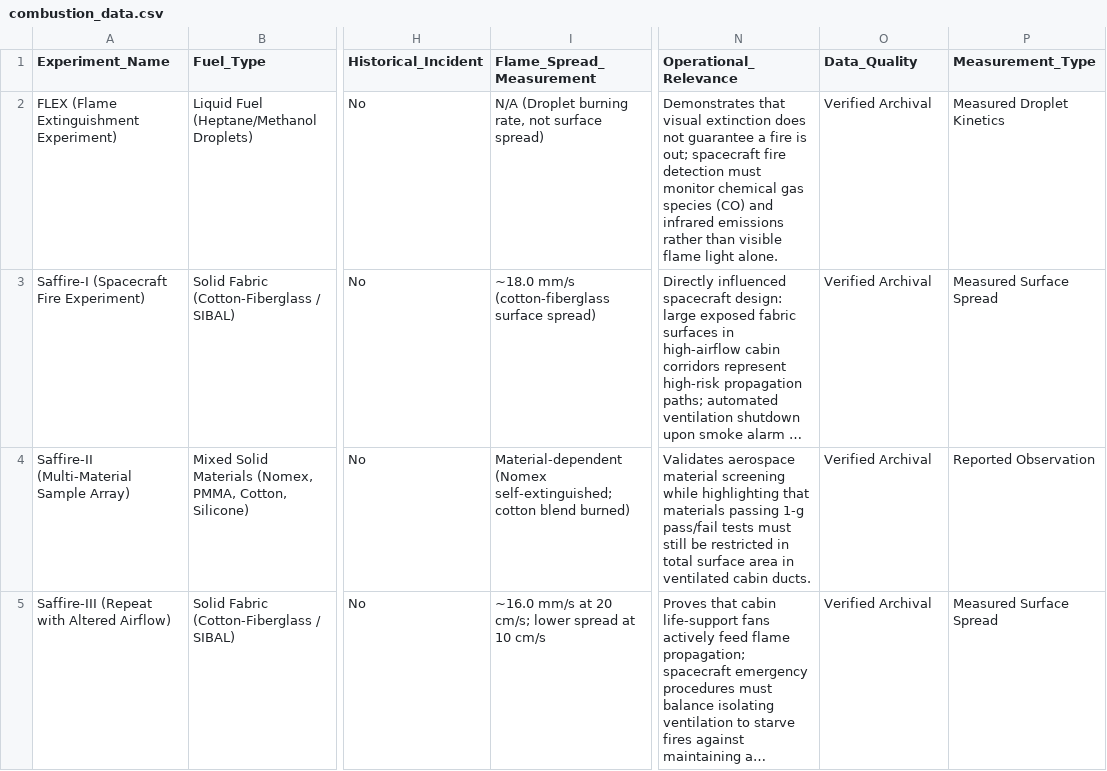
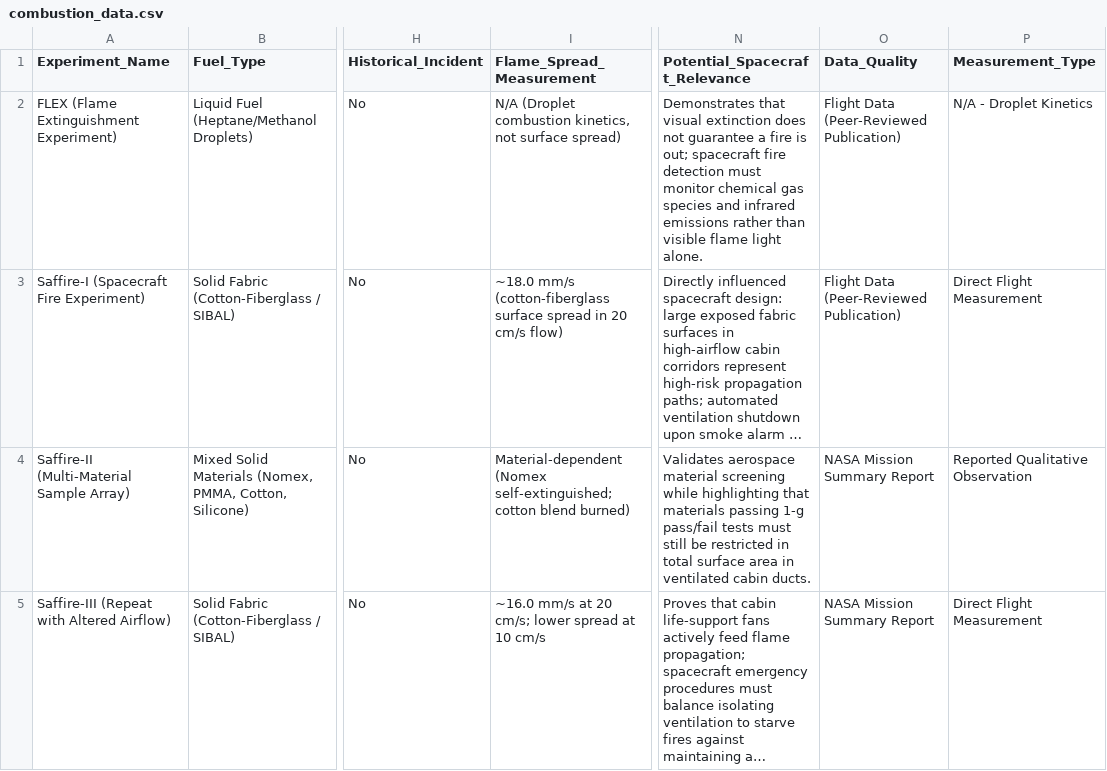
Before and after one commit to Niki824/nasa-flame-in-freefall, a CSV file: combustion_data.csv, drawn as a sheet; only a part is shown, gaps mark what is left out; long unchanged cells end in …; the diff covers the shown part only; the diff names each change by its address in the sheet, - before the commit and + after, or states it on an @@ line.

Commit message:
Refine scientific rigor: visualize oxygen concentration ranges with error_y bars, update AI disclosure to omit zero hallucination risk, classify measurement types and publication data quality, refine simulator conceptual interpretation, update tab and relevance labels

```diff
--- a/combustion_data.csv
+++ b/combustion_data.csv
-N1: Operational_Relevance
+N1: Potential_Spacecraft_Relevance
-I2 (Flame_Spread_Measurement): N/A (Droplet burning rate, not surface…
+I2 (Flame_Spread_Measurement): N/A (Droplet combustion kinetics, not surface…
-N2 (Potential_Spacecraft_Relevance): …gas species (CO) and infrared…
+N2 (Potential_Spacecraft_Relevance): …gas species and infrared…
-O2:O3 (Data_Quality): Verified Archival
+O2:O3 (Data_Quality): Flight Data (Peer-Reviewed Publication)
-P2 (Measurement_Type): Measured Droplet Kinetics
+P2 (Measurement_Type): N/A - Droplet Kinetics
-I3 (Flame_Spread_Measurement): …(cotton-fiberglass surface spread)
+I3 (Flame_Spread_Measurement): …(cotton-fiberglass surface spread in 20 cm/s flow)
-P3 (Measurement_Type): Measured Surface Spread
+P3 (Measurement_Type): Direct Flight Measurement
-O4:O5 (Data_Quality): Verified Archival
+O4:O5 (Data_Quality): NASA Mission Summary Report
-P4 (Measurement_Type): Reported Observation
+P4 (Measurement_Type): Reported Qualitative Observation
-P5 (Measurement_Type): Measured Surface Spread
+P5 (Measurement_Type): Direct Flight Measurement
```
Also changed, not shown: 23 edited cells elsewhere in this file, 2 other files.
